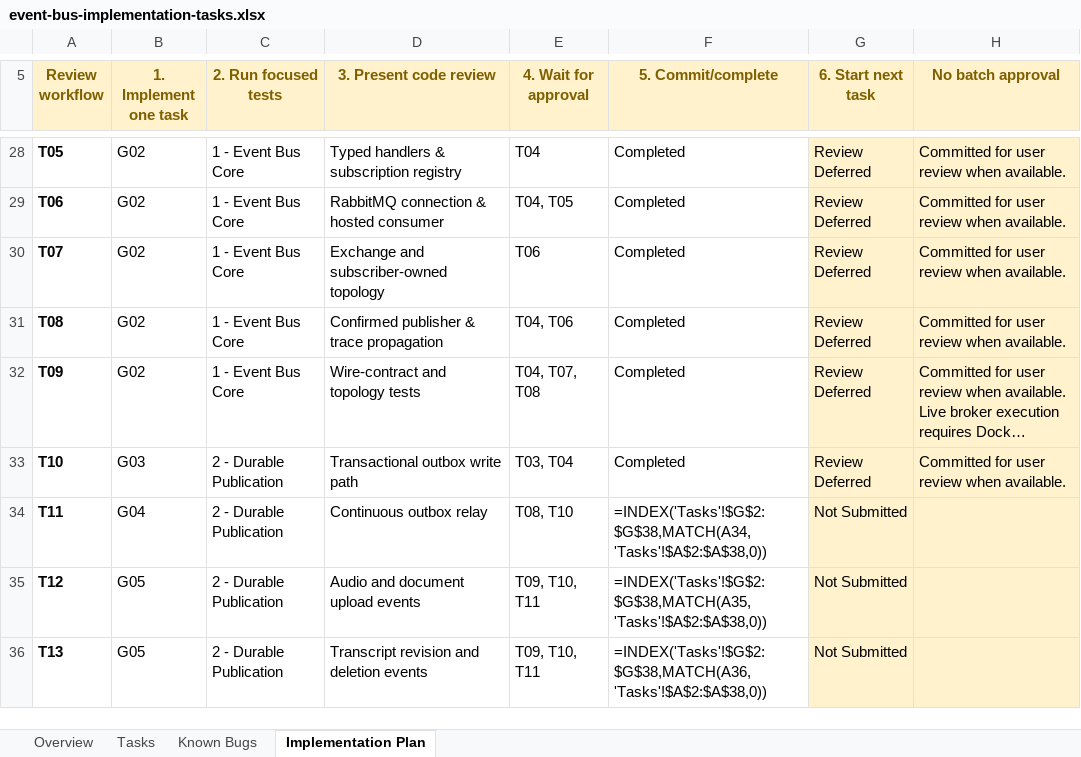
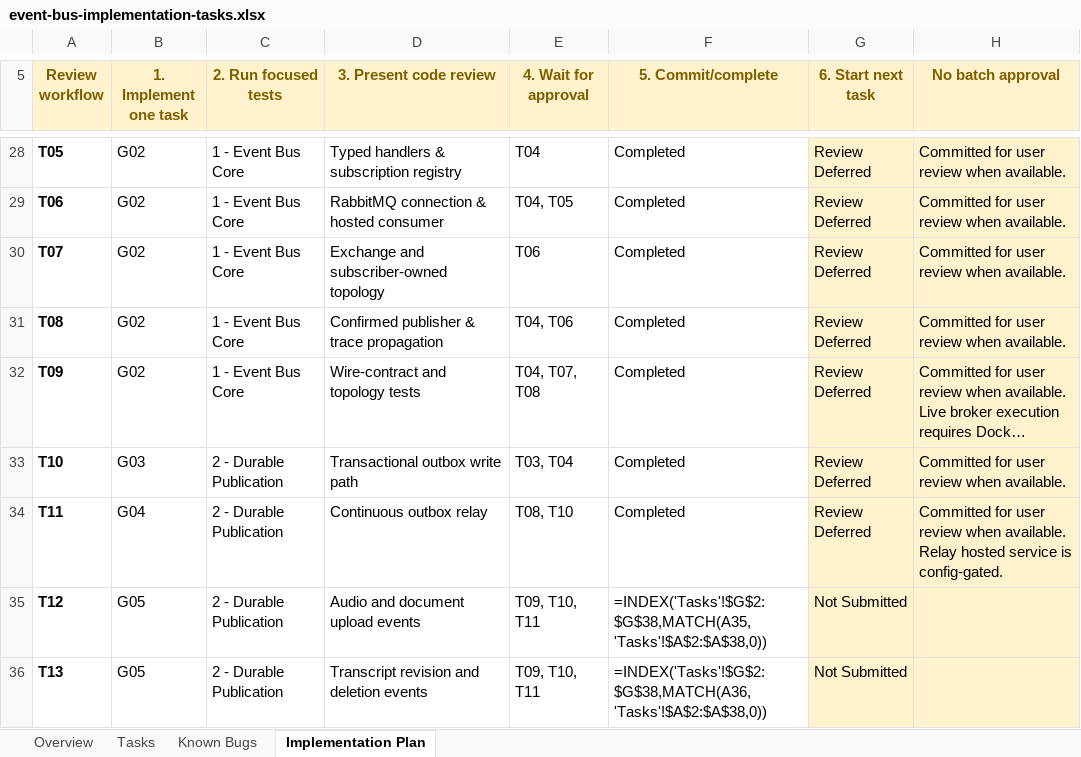
Before and after one commit to taonias/medicalassistant, an Excel workbook: project-docs/event bus implementations/event-bus-implementation-tasks.xlsx, sheet Implementation Plan, drawn as a sheet; only a part is shown, gaps mark what is left out; long unchanged cells end in …; values as stored, in another font and other column widths than the file's, no borders; formulas without a stored value are shown as written; conditional formats and table styles not drawn; the diff names each change by its address in the sheet, - before the commit and + after, or states it on an @@ line.

Commit message:
T11 add continuous outbox relay

```diff
--- a/project-docs/event bus implementations/event-bus-implementation-tasks.xlsx (sheet Implementation Plan)
+++ b/project-docs/event bus implementations/event-bus-implementation-tasks.xlsx (sheet Implementation Plan)
-F34 (5. Commit/complete): =INDEX('Tasks'!$G$2:$G$38,MATCH(A34,'Tasks'!$A$2:$A$38,0))
+F34 (5. Commit/complete): Completed
-G34 (6. Start next task): Not Submitted
+G34 (6. Start next task): Review Deferred
-H34 (No batch approval): (empty)
+H34 (No batch approval): Committed for user review when available. Relay hosted service is config-gated.
```
Also changed, not shown: sheet Tasks, 14 other files.
